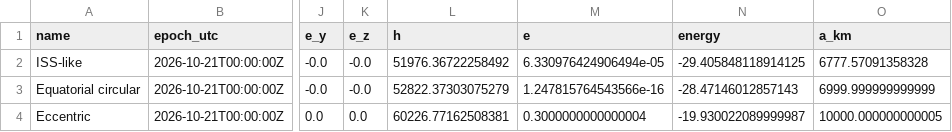
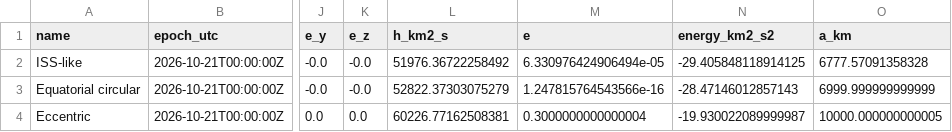
Before and after one commit to dkumar2016/orbit-state-vector-toolkit, a CSV file: output/invariants.csv, drawn as a sheet; only a part is shown, gaps mark what is left out; the diff names each change by its address in the sheet, - before the commit and + after, or states it on an @@ line.

```diff
--- a/output/invariants.csv
+++ b/output/invariants.csv
-L1: h
+L1: h_km2_s
-N1: energy
+N1: energy_km2_s2
```
Also changed, not shown: 1 other file.
